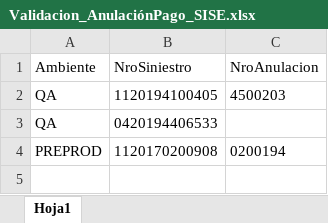
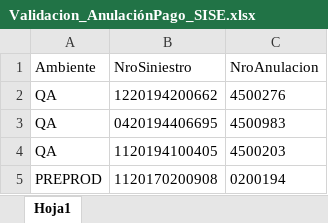
Before and after one commit to suraranorex/SuraClaims, an Excel workbook: SuraClaims/Validacion_AnulaciónPago_SISE.xlsx, sheet Hoja1, drawn as a sheet; values as stored, in another font and other column widths than the file's, no borders; removed rows and columns are numbered as before the commit, all else as after; the diff names each change by its address in the sheet, - before the commit and + after, or states it on an @@ line.

```diff
--- a/SuraClaims/Validacion_AnulaciónPago_SISE.xlsx (sheet Hoja1)
+++ b/SuraClaims/Validacion_AnulaciónPago_SISE.xlsx (sheet Hoja1)
+row 2: QA | 1220194200662 | 4500276
+row 3: QA | 0420194406695 | 4500983
-row 3: QA | 0420194406533
```
Also changed, not shown: SuraClaims/Anular Pago Siniestro.xlsx, SuraClaims/GeneracionSiniestroMotorTercero.xlsx, 12 other files.
